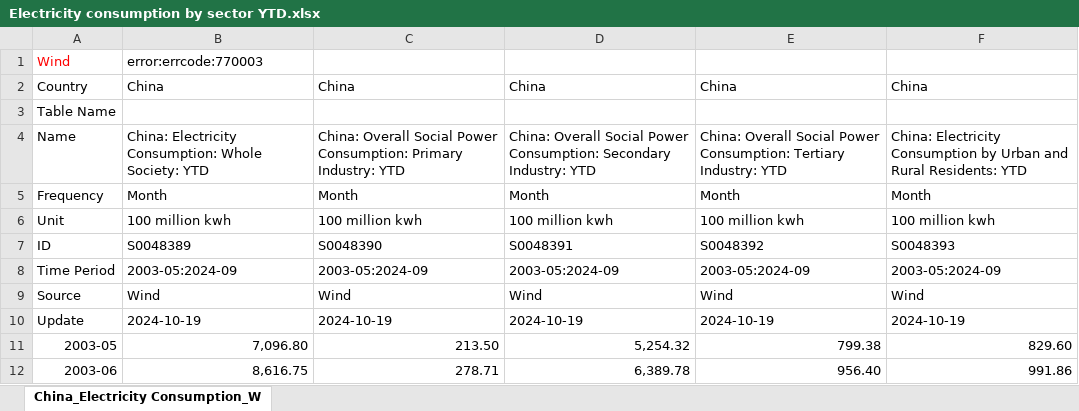
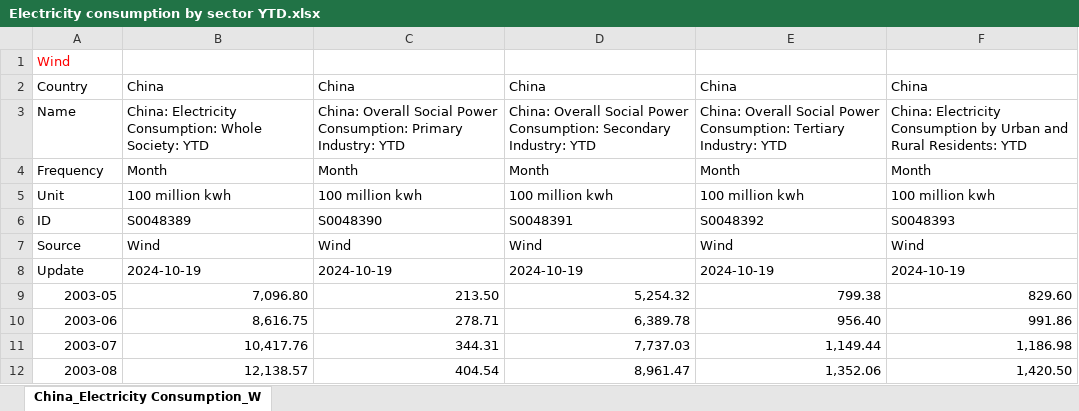
Before and after one commit to energyandcleanair/china_co2, an Excel workbook: inst/extdata/Electricity consumption by sector YTD.xlsx, sheet China_Electricity Consumption_W, drawn as a sheet; only a part is shown; the shorter side is filled out with more unchanged rows; values as stored, in another font and other column widths than the file's, no borders; the diff names each change by its address in the sheet, - before the commit and + after, or states it on an @@ line.

```diff
--- a/inst/extdata/Electricity consumption by sector YTD.xlsx (sheet China_Electricity Consumption_W)
+++ b/inst/extdata/Electricity consumption by sector YTD.xlsx (sheet China_Electricity Consumption_W)
-B1: error:errcode:770003
+B1: (empty)
-row 3: Table Name
-row 8: Time Period | 2003-05:2024-09 | 2003-05:2024-09 | 2003-05:2024-09 | 2003-05:2024-09 | 2003-05:2024-09
```
Also changed, not shown: inst/extdata/Electricity Consumption by sector.xlsx, inst/extdata/apparent consumption of fossils.xlsx, 18 other files.
